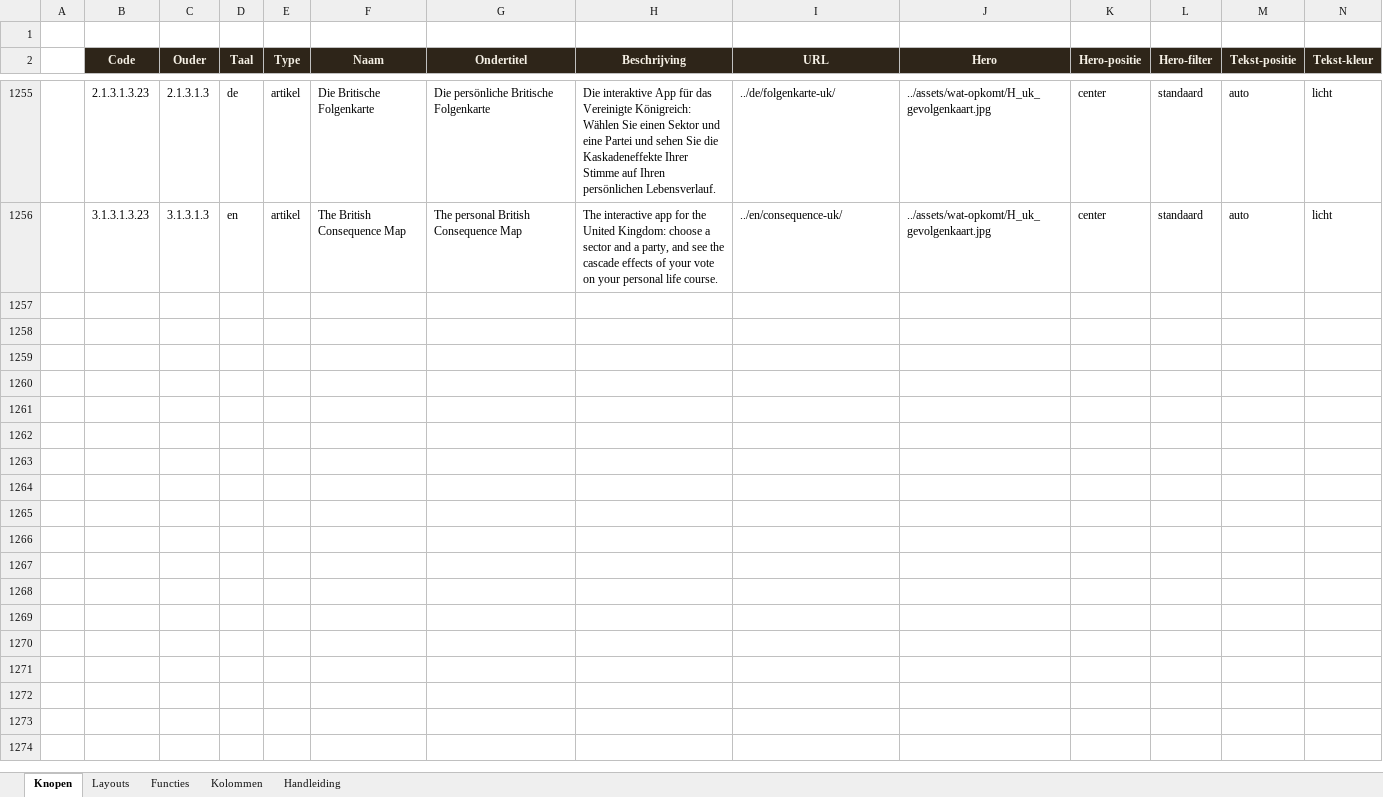
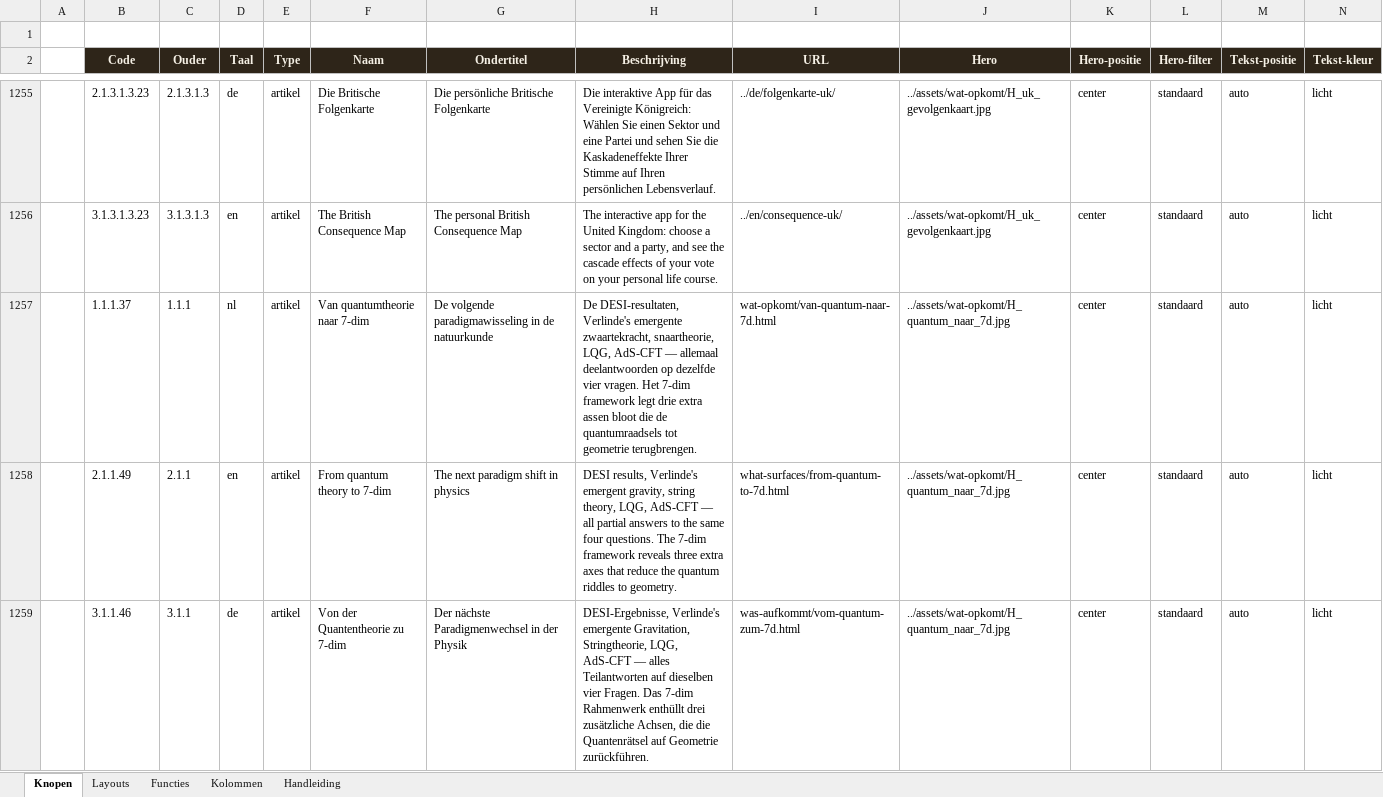
Before and after one commit to koosvanM/openvizier, an Excel workbook: nl/_data/vizier.xlsx, sheet Knopen, drawn as a sheet; only a part is shown, gaps mark what is left out; values as stored, in another font and other column widths than the file's, no borders; rows hold the shown columns only; the diff names each change by its address in the sheet, - before the commit and + after, or states it on an @@ line.

Commit message:
Van quantumtheorie naar 7-dim — wetenschappelijk essay NL/EN/DE
Uitgebreid essay (~2450 woorden) dat de anomalieën van 2026 systematisch
analyseert en het 7-dim framework naast de bestaande fysica-programma's
zet:

- Proloog: hoe Dijkgraaf de paradigmasprong beschrijft
- De anomalieën van 2026: DESI, evoluerende donkere energie, Verlinde,
  snaartheorie, LQG
- De vier muren (kwantisatie, superpositie, verstrengeling, waarnemer)
  en hoe 7D ze geometrisch oplost
- Vergelijking met snaartheorie, LQG, AdS-CFT, Verlinde, Dark-dimension,
  DESI, Wiltshire
- Overzichtstabel 12×4 met concrete vergelijking per verschijnsel
- Methodologische winst volgens Kuhn's criteria

Bronvermelding uitgebreid (13 externe bronnen als klikbare links):
Dijkgraaf/NRC/Quanta/IAS/Ecosofie, Kuhn, Wikipedia LQG, Papilov AdS-CFT,
Verlinde/Scientias, DESI/Fermilab, phys.org, Quanta dark dimension,
Wiltshire/Scientias.

Publicatie:
- Hero: 7D-hyperkubus met kwantumformules, zwart gat, Escher-trappen,
  sferische harmonieken (assets/wat-opkomt/H_quantum_naar_7d.jpg)
- NL: nl/wat-opkomt/van-quantum-naar-7d.html
- EN: en/what-surfaces/from-quantum-to-7d.html
- DE: de/was-aufkommt/vom-quantum-zum-7d.html
- Dagkrant-regel: .dgk-top diep-blauw naar goud gradient NL/EN/DE
- Xlsx: knopen 1.1.1.37/2.1.1.49/3.1.1.46
- Slug-cluster toegevoegd
- Cross-link naar 'Van de grot naar de zon' (het filosofische pendant)

Link-audit: 0 gebroken links.

```diff
--- a/nl/_data/vizier.xlsx (sheet Knopen)
+++ b/nl/_data/vizier.xlsx (sheet Knopen)
+row 1257:  | 1.1.1.37 | 1.1.1 | nl | artikel | Van quantumtheorie naar 7-dim | De volgende paradigmawisseling in de natuurkunde | De DESI-resultaten, Verlinde's emergente zwaartekracht, snaartheorie, LQG, AdS-CFT — allemaal deelantwoorden op dezelfde vier vragen. Het 7-dim framework legt drie extra assen bloot die de quantumraadsels tot geometrie terugbrengen. | wat-opkomt/van-quantum-naar-7d.html | ../assets/wat-opkomt/H_quantum_naar_7d.jpg | center | standaard | auto | licht
+row 1258:  | 2.1.1.49 | 2.1.1 | en | artikel | From quantum theory to 7-dim | The next paradigm shift in physics | DESI results, Verlinde's emergent gravity, string theory, LQG, AdS-CFT — all partial answers to the same four questions. The 7-dim framework reveals three extra axes that reduce the quantum riddles to geometry. | what-surfaces/from-quantum-to-7d.html | ../assets/wat-opkomt/H_quantum_naar_7d.jpg | center | standaard | auto | licht
+row 1259:  | 3.1.1.46 | 3.1.1 | de | artikel | Von der Quantentheorie zu 7-dim | Der nächste Paradigmenwechsel in der Physik | DESI-Ergebnisse, Verlinde's emergente Gravitation, Stringtheorie, LQG, AdS-CFT — alles Teilantworten auf dieselben vier Fragen. Das 7-dim Rahmenwerk enthüllt drei zusätzliche Achsen, die die Quantenrätsel auf Geometrie zurückführen. | was-aufkommt/vom-quantum-zum-7d.html | ../assets/wat-opkomt/H_quantum_naar_7d.jpg | center | standaard | auto | licht
```
Also changed, not shown: 14 other files.
